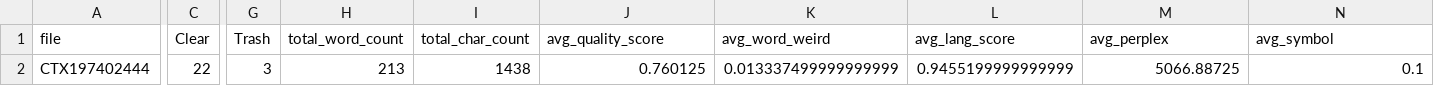
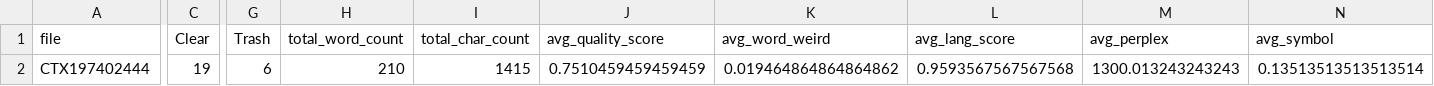
Before and after one commit to ufal/atrium-alto-postprocess, a CSV file: data_samples/DOC_LINE_QWEN_STATS/stats_CTX197402444.csv, drawn as a sheet; only a part is shown, gaps mark what is left out; the diff covers the shown part only; the diff names each change by its address in the sheet, - before the commit and + after, or states it on an @@ line.

Commit message:
added some results and fix inverted text detection

```diff
--- a/data_samples/DOC_LINE_QWEN_STATS/stats_CTX197402444.csv
+++ b/data_samples/DOC_LINE_QWEN_STATS/stats_CTX197402444.csv
-C2 (Clear): 22
+C2 (Clear): 19
-G2 (Trash): 3
+G2 (Trash): 6
-H2 (total_word_count): 213
+H2 (total_word_count): 210
-I2 (total_char_count): 1438
+I2 (total_char_count): 1415
-J2 (avg_quality_score): 0.760125
+J2 (avg_quality_score): 0.7510459459459459
-K2 (avg_word_weird): 0.013337499999999999
+K2 (avg_word_weird): 0.019464864864864862
-L2 (avg_lang_score): 0.9455199999999999
+L2 (avg_lang_score): 0.9593567567567568
-M2 (avg_perplex): 5066.88725
+M2 (avg_perplex): 1300.013243243243
-N2 (avg_symbol): 0.1
+N2 (avg_symbol): 0.13513513513513514
```
Also changed, not shown: 2 edited cells elsewhere in this file, data_samples/DOC_LINE_QWEN_CATEG/CTX193001369.csv, data_samples/DOC_LINE_QWEN_STATS/stats_CTX192100040.csv, 28 other files.
